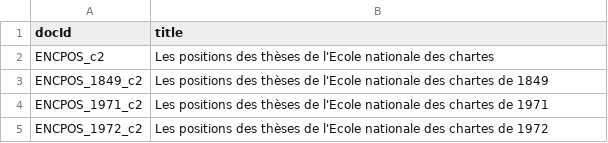
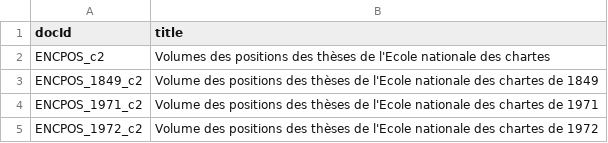
Before and after one commit to emmamorlock/dots_documentation, a TSV file: data_test/periodiques/encpos_by_volume/metadata/default_resources_titles.tsv, drawn as a sheet.

```diff
--- a/data_test/periodiques/encpos_by_volume/metadata/default_resources_titles.tsv
+++ b/data_test/periodiques/encpos_by_volume/metadata/default_resources_titles.tsv
@@ -1,5 +1,5 @@
 docId	title
-ENCPOS_c2	Les positions des thèses de l'Ecole nationale des chartes
-ENCPOS_1849_c2	Les positions des thèses de l'Ecole nationale des chartes de 1849
-ENCPOS_1971_c2	Les positions des thèses de l'Ecole nationale des chartes de 1971
-ENCPOS_1972_c2	Les positions des thèses de l'Ecole nationale des chartes de 1972
+ENCPOS_c2	Volumes des positions des thèses de l'Ecole nationale des chartes
+ENCPOS_1849_c2	Volume des positions des thèses de l'Ecole nationale des chartes de 1849
+ENCPOS_1971_c2	Volume des positions des thèses de l'Ecole nationale des chartes de 1971
+ENCPOS_1972_c2	Volume des positions des thèses de l'Ecole nationale des chartes de 1972
```
Also changed, not shown: 3 other files.
